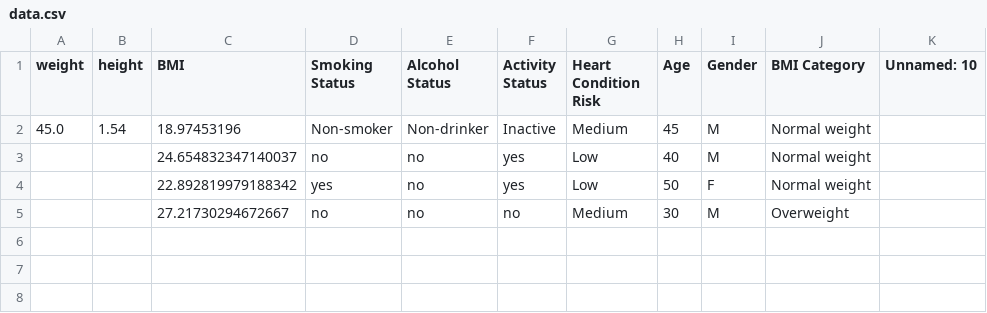
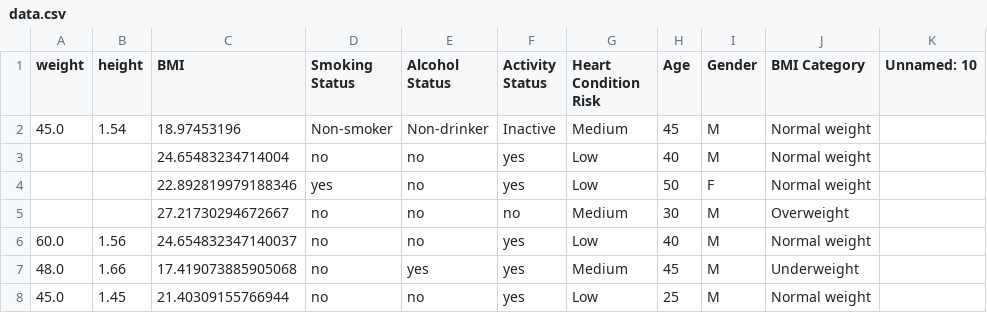
Before and after one commit to deebachowdhury/project222, a CSV file: data.csv, drawn as a sheet.

Commit message:
Updated CSV file with new data

```diff
--- a/data.csv
+++ b/data.csv
@@ -2,4 +2,7 @@ weight,height,BMI,Smoking Status,Alcohol Status,Activity Status,Heart Condition
 45.0,1.54,18.97453196,Non-smoker,Non-drinker,Inactive,Medium,45,M,Normal weight,
-,,24.654832347140037,no,no,yes,Low,40,M,Normal weight,
-,,22.892819979188342,yes,no,yes,Low,50,F,Normal weight,
+,,24.65483234714004,no,no,yes,Low,40,M,Normal weight,
+,,22.892819979188346,yes,no,yes,Low,50,F,Normal weight,
 ,,27.21730294672667,no,no,no,Medium,30,M,Overweight,
+60.0,1.56,24.654832347140037,no,no,yes,Low,40,M,Normal weight,
+48.0,1.66,17.419073885905068,no,yes,yes,Medium,45,M,Underweight,
+45.0,1.45,21.40309155766944,no,no,yes,Low,25,M,Normal weight,
```
